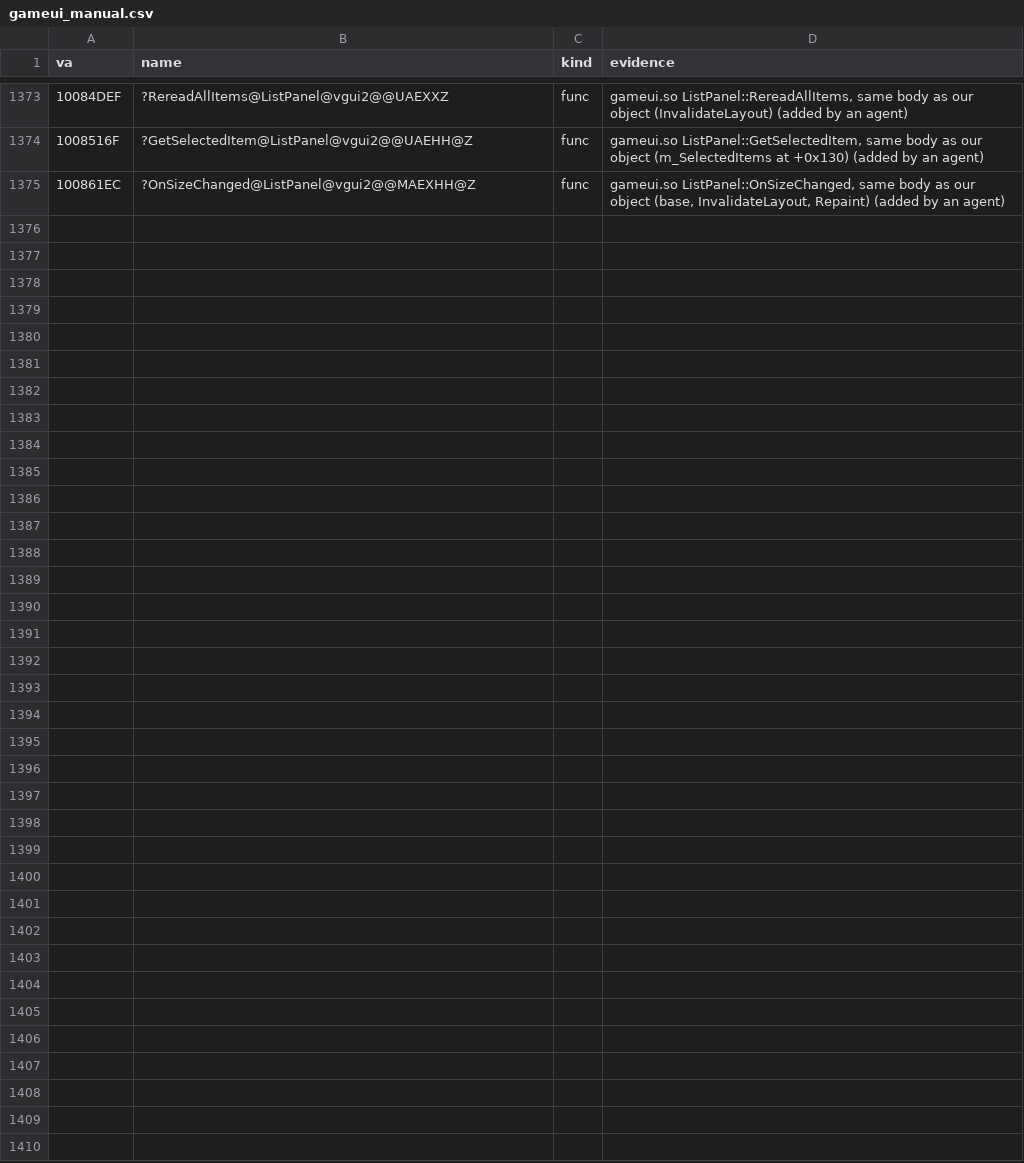
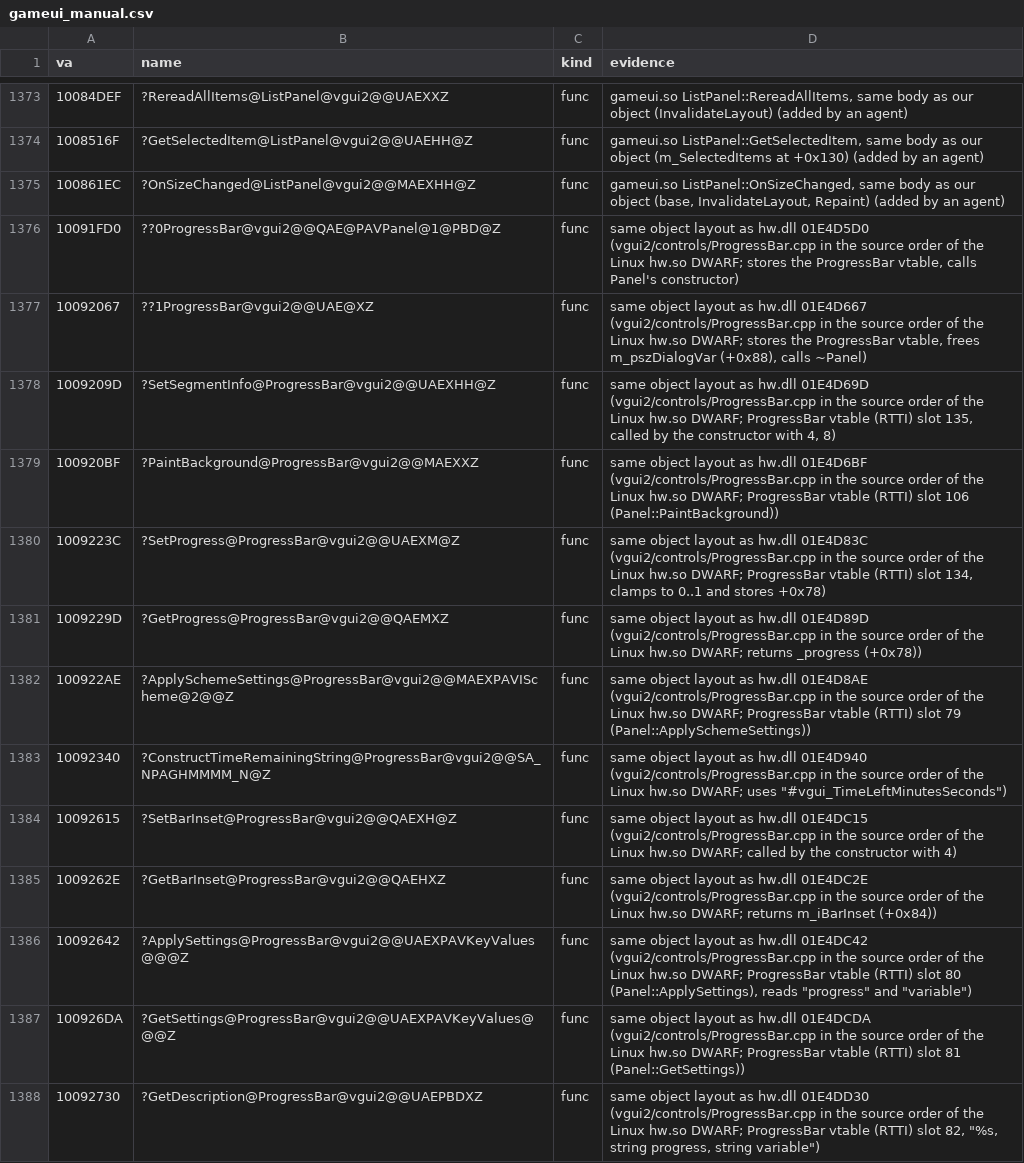
Before and after one commit to caixax/DeCoF, a CSV file: tools/symbols/gameui_manual.csv, drawn as a sheet; only a part is shown, gaps mark what is left out; the diff covers the shown part only; the diff names each change by its address in the sheet, - before the commit and + after, or states it on an @@ line.

Commit message:
hw: vgui2 controls ProgressBar.cpp 25 of 25, also GameUI.dll 25 of 25 (MATCHED, 100%)

```diff
--- a/tools/symbols/gameui_manual.csv
+++ b/tools/symbols/gameui_manual.csv
+row 1376: 10091FD0 | ??0ProgressBar@vgui2@@QAE@PAVPanel@1@PBD@Z | func | same object layout as hw.dll 01E4D5D0 (vgui2/controls/ProgressBar.cpp in the source order of the Linux hw.so DWARF; stores the ProgressBar vtable, calls Panel's constructor)
+row 1377: 10092067 | ??1ProgressBar@vgui2@@UAE@XZ | func | same object layout as hw.dll 01E4D667 (vgui2/controls/ProgressBar.cpp in the source order of the Linux hw.so DWARF; stores the ProgressBar vtable, frees m_pszDialogVar (+0x88), calls ~Panel)
+row 1378: 1009209D | ?SetSegmentInfo@ProgressBar@vgui2@@UAEXHH@Z | func | same object layout as hw.dll 01E4D69D (vgui2/controls/ProgressBar.cpp in the source order of the Linux hw.so DWARF; ProgressBar vtable (RTTI) slot 135, called by the constructor with 4, 8)
+row 1379: 100920BF | ?PaintBackground@ProgressBar@vgui2@@MAEXXZ | func | same object layout as hw.dll 01E4D6BF (vgui2/controls/ProgressBar.cpp in the source order of the Linux hw.so DWARF; ProgressBar vtable (RTTI) slot 106 (Panel::PaintBackground))
+row 1380: 1009223C | ?SetProgress@ProgressBar@vgui2@@UAEXM@Z | func | same object layout as hw.dll 01E4D83C (vgui2/controls/ProgressBar.cpp in the source order of the Linux hw.so DWARF; ProgressBar vtable (RTTI) slot 134, clamps to 0..1 and stores +0x78)
+row 1381: 1009229D | ?GetProgress@ProgressBar@vgui2@@QAEMXZ | func | same object layout as hw.dll 01E4D89D (vgui2/controls/ProgressBar.cpp in the source order of the Linux hw.so DWARF; returns _progress (+0x78))
+row 1382: 100922AE | ?ApplySchemeSettings@ProgressBar@vgui2@@MAEXPAVIScheme@2@@Z | func | same object layout as hw.dll 01E4D8AE (vgui2/controls/ProgressBar.cpp in the source order of the Linux hw.so DWARF; ProgressBar vtable (RTTI) slot 79 (Panel::ApplySchemeSettings))
+row 1383: 10092340 | ?ConstructTimeRemainingString@ProgressBar@vgui2@@SA_NPAGHMMMM_N@Z | func | same object layout as hw.dll 01E4D940 (vgui2/controls/ProgressBar.cpp in the source order of the Linux hw.so DWARF; uses "#vgui_TimeLeftMinutesSeconds")
+row 1384: 10092615 | ?SetBarInset@ProgressBar@vgui2@@QAEXH@Z | func | same object layout as hw.dll 01E4DC15 (vgui2/controls/ProgressBar.cpp in the source order of the Linux hw.so DWARF; called by the constructor with 4)
+row 1385: 1009262E | ?GetBarInset@ProgressBar@vgui2@@QAEHXZ | func | same object layout as hw.dll 01E4DC2E (vgui2/controls/ProgressBar.cpp in the source order of the Linux hw.so DWARF; returns m_iBarInset (+0x84))
+row 1386: 10092642 | ?ApplySettings@ProgressBar@vgui2@@UAEXPAVKeyValues@@@Z | func | same object layout as hw.dll 01E4DC42 (vgui2/controls/ProgressBar.cpp in the source order of the Linux hw.so DWARF; ProgressBar vtable (RTTI) slot 80 (Panel::ApplySettings), reads "progress" and "variable")
+row 1387: 100926DA | ?GetSettings@ProgressBar@vgui2@@UAEXPAVKeyValues@@@Z | func | same object layout as hw.dll 01E4DCDA (vgui2/controls/ProgressBar.cpp in the source order of the Linux hw.so DWARF; ProgressBar vtable (RTTI) slot 81 (Panel::GetSettings))
+row 1388: 10092730 | ?GetDescription@ProgressBar@vgui2@@UAEPBDXZ | func | same object layout as hw.dll 01E4DD30 (vgui2/controls/ProgressBar.cpp in the source order of the Linux hw.so DWARF; ProgressBar vtable (RTTI) slot 82, "%s, string progress, string variable")
```
Also changed, not shown: 12 added rows elsewhere in this file, tools/symbols/hw_manual.csv, 9 other files.
